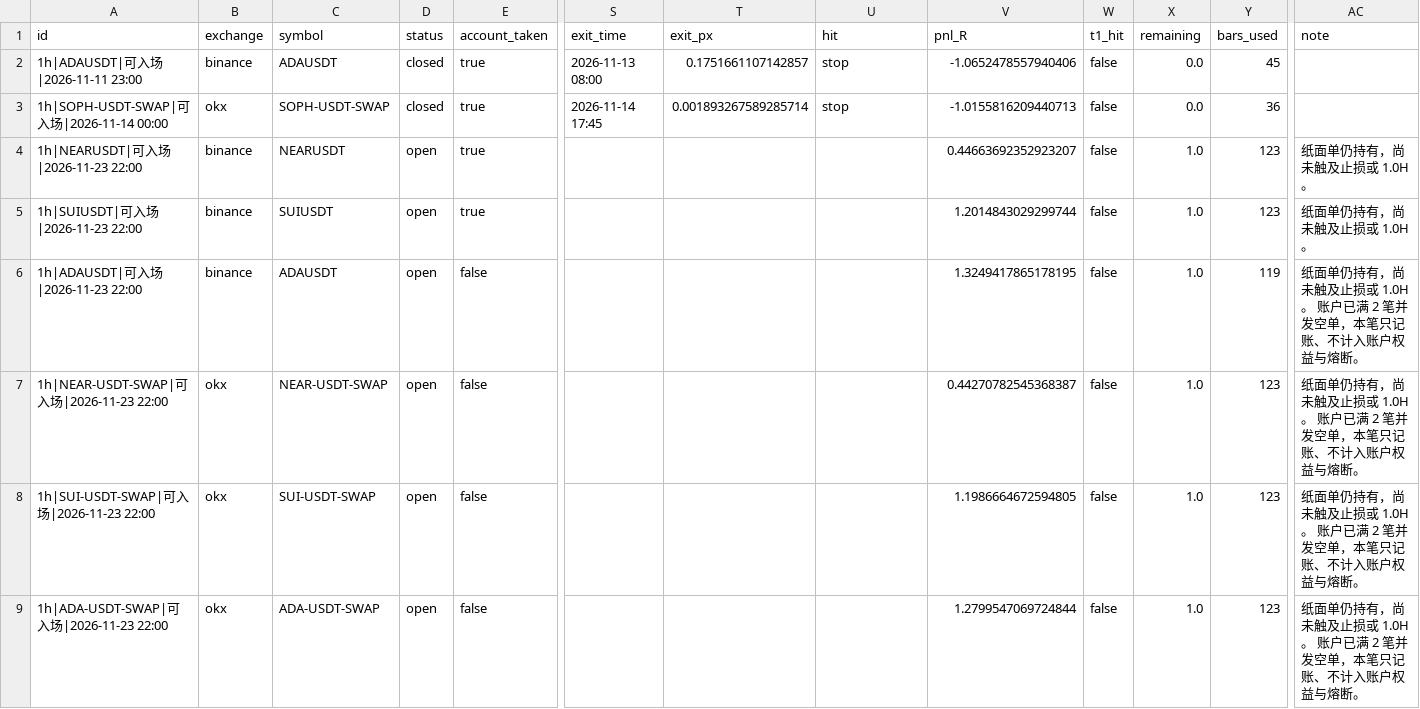
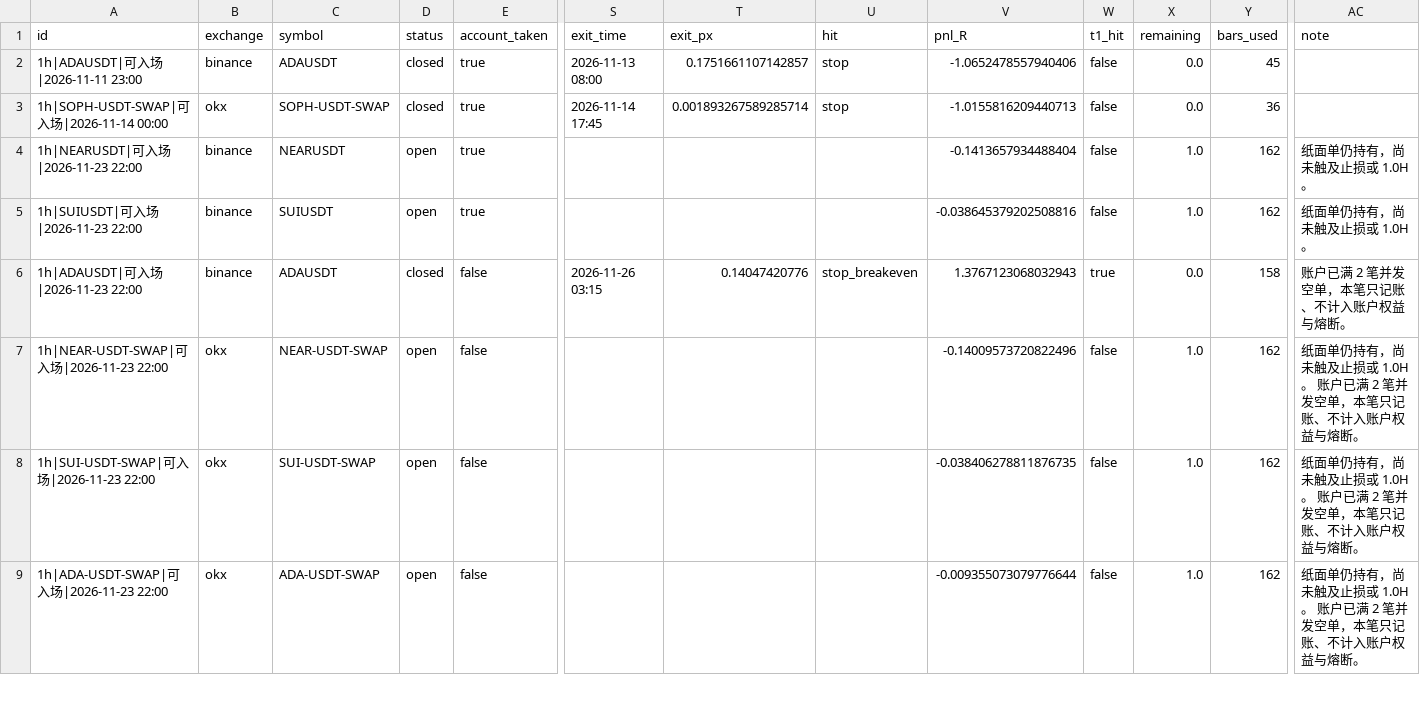
Before and after one commit to JamesKu2023/hs-scanner, a CSV file: state/scan_out/paper_htf_1h_trades.csv, drawn as a sheet; only a part is shown, gaps mark what is left out; the diff covers the shown part only; the diff names each change by its address in the sheet, - before the commit and + after, or states it on an @@ line.

```diff
--- a/state/scan_out/paper_htf_1h_trades.csv
+++ b/state/scan_out/paper_htf_1h_trades.csv
-V4 (pnl_R): 0.44663692352923207
+V4 (pnl_R): -0.1413657934488404
-Y4:Y5 (bars_used): 123
+Y4:Y5 (bars_used): 162
-V5 (pnl_R): 1.2014843029299744
+V5 (pnl_R): -0.038645379202508816
-D6 (status): open
+D6 (status): closed
-S6 (exit_time): (empty)
+S6 (exit_time): 2026-11-26 03:15
-T6 (exit_px): (empty)
+T6 (exit_px): 0.14047420776
-U6 (hit): (empty)
+U6 (hit): stop_breakeven
-V6 (pnl_R): 1.3249417865178195
+V6 (pnl_R): 1.3767123068032943
-W6 (t1_hit): false
+W6 (t1_hit): true
-X6 (remaining): 1.0
+X6 (remaining): 0.0
-Y6 (bars_used): 119
+Y6 (bars_used): 158
-AC6 (note): 纸面单仍持有，尚未触及止损或 1.0H。 账户已满 2 笔并发空单，本笔只记账、不计入账户权益与熔断。
+AC6 (note): 账户已满 2 笔并发空单，本笔只记账、不计入账户权益与熔断。
-V7 (pnl_R): 0.44270782545368387
+V7 (pnl_R): -0.14009573720822496
-Y7:Y9 (bars_used): 123
+Y7:Y9 (bars_used): 162
-V8 (pnl_R): 1.1986664672594805
+V8 (pnl_R): -0.038406278811876735
-V9 (pnl_R): 1.2799547069724844
+V9 (pnl_R): -0.009355073079776644
```
Also changed, not shown: 10 edited cells elsewhere in this file, state/scan_out/paper_htf_4h_trades.csv, state/scan_out/paper_watch_trades.csv, 19 other files.
